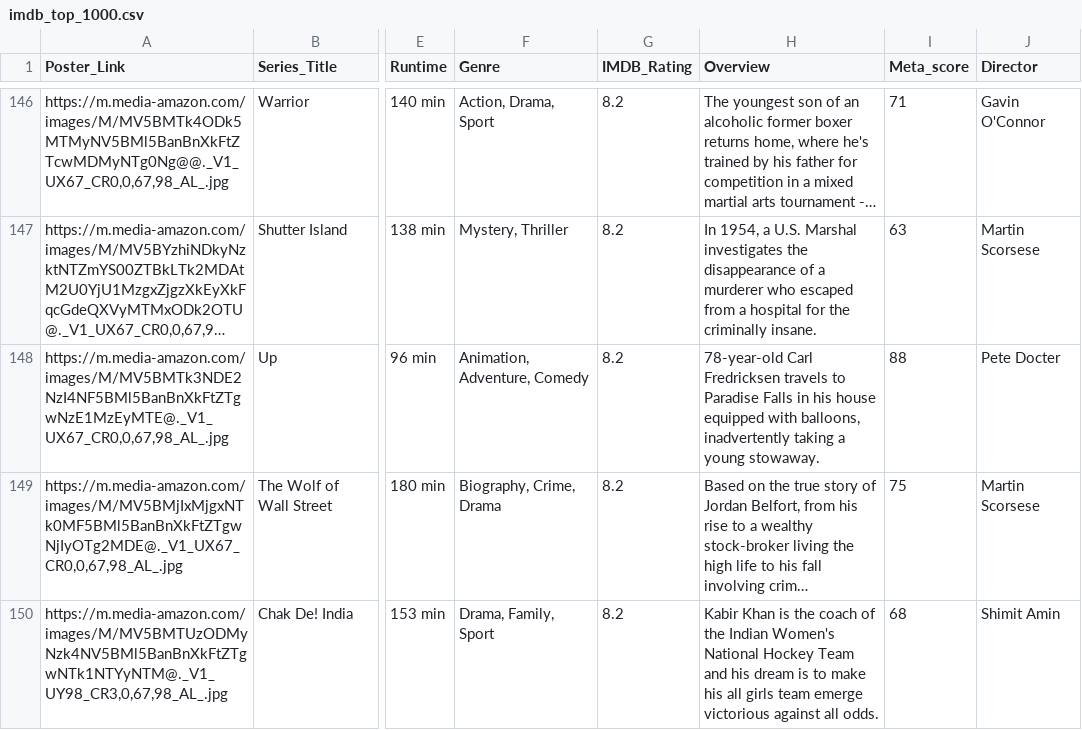
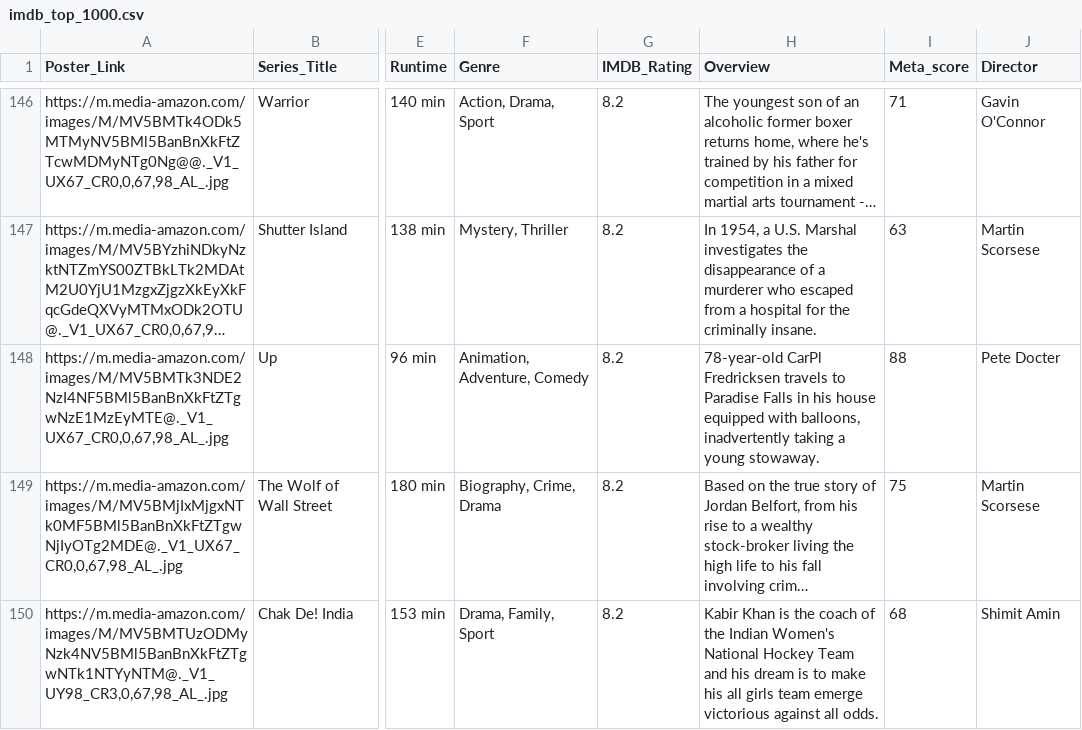
Before and after one commit to alexcnsf/IMDb_Movie_Recommender, a CSV file: data/imdb_top_1000.csv, drawn as a sheet; only a part is shown, gaps mark what is left out; long unchanged cells end in …; the diff names each change by its address in the sheet, - before the commit and + after, or states it on an @@ line.

```diff
--- a/data/imdb_top_1000.csv
+++ b/data/imdb_top_1000.csv
-H148 (Overview): 78-year-old Carl Fredricksen travels…
+H148 (Overview): 78-year-old CarPl Fredricksen travels…
```
Also changed, not shown: 1 other file.
